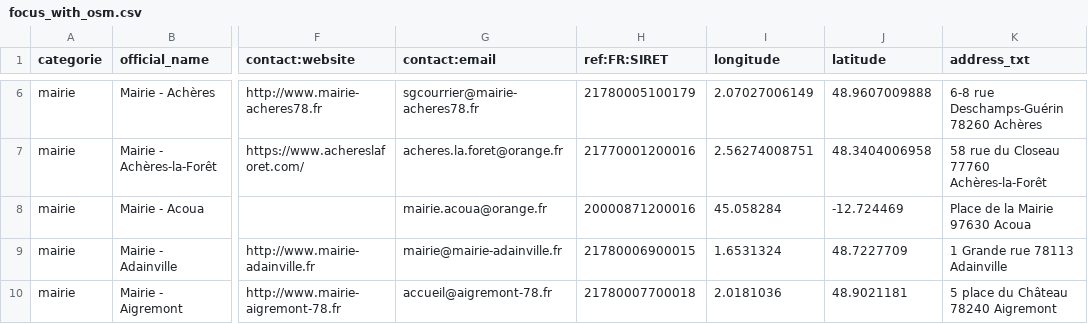
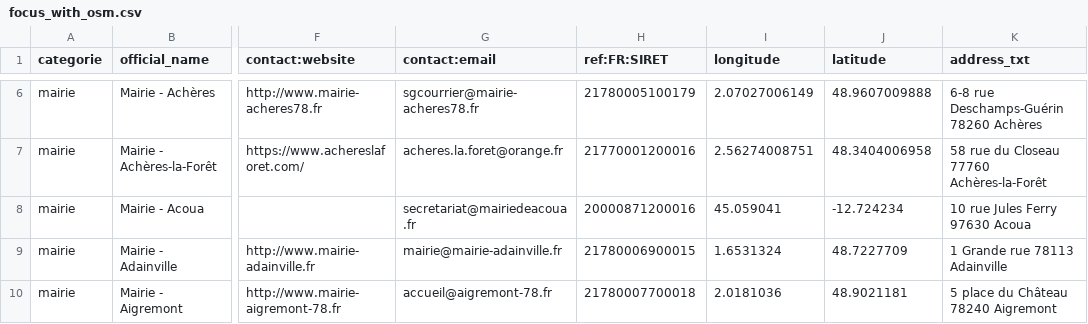
Before and after one commit to nlehuby/sepuqu, a CSV file: focus_with_osm.csv, drawn as a sheet; only a part is shown, gaps mark what is left out; the diff names each change by its address in the sheet, - before the commit and + after, or states it on an @@ line.

Commit message:
deploy: 5126d4e27177c573fb9502e52817f8c0c912cfca

```diff
--- a/focus_with_osm.csv
+++ b/focus_with_osm.csv
-G8 (contact:email): mairie.acoua@orange.fr
+G8 (contact:email): secretariat@mairiedeacoua.fr
-I8 (longitude): 45.058284
+I8 (longitude): 45.059041
-J8 (latitude): -12.724469
+J8 (latitude): -12.724234
-K8 (address_txt): Place de la Mairie 97630 Acoua
+K8 (address_txt): 10 rue Jules Ferry 97630 Acoua
```
